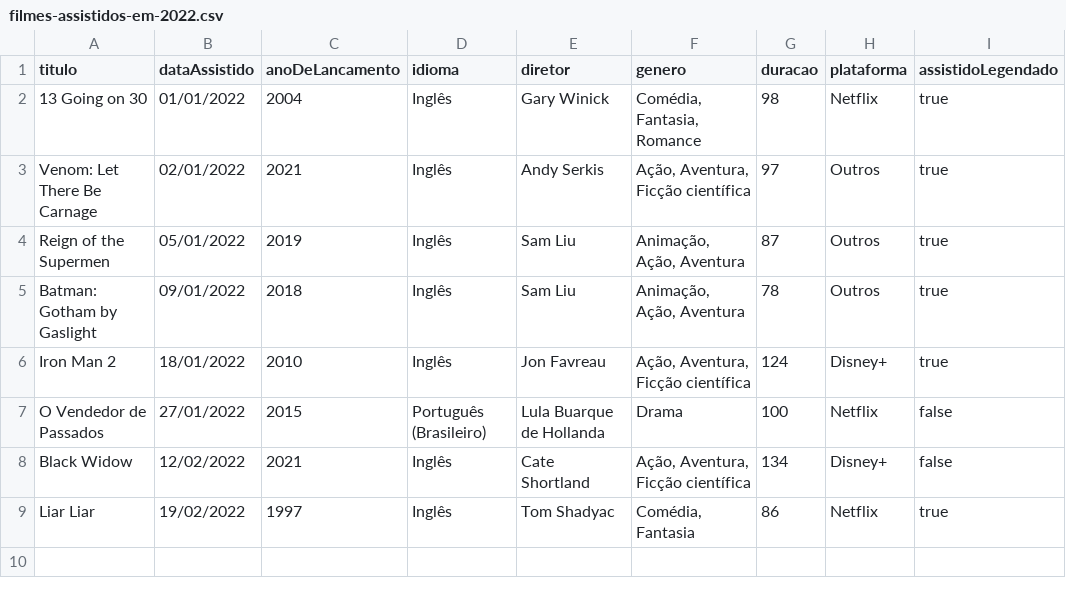
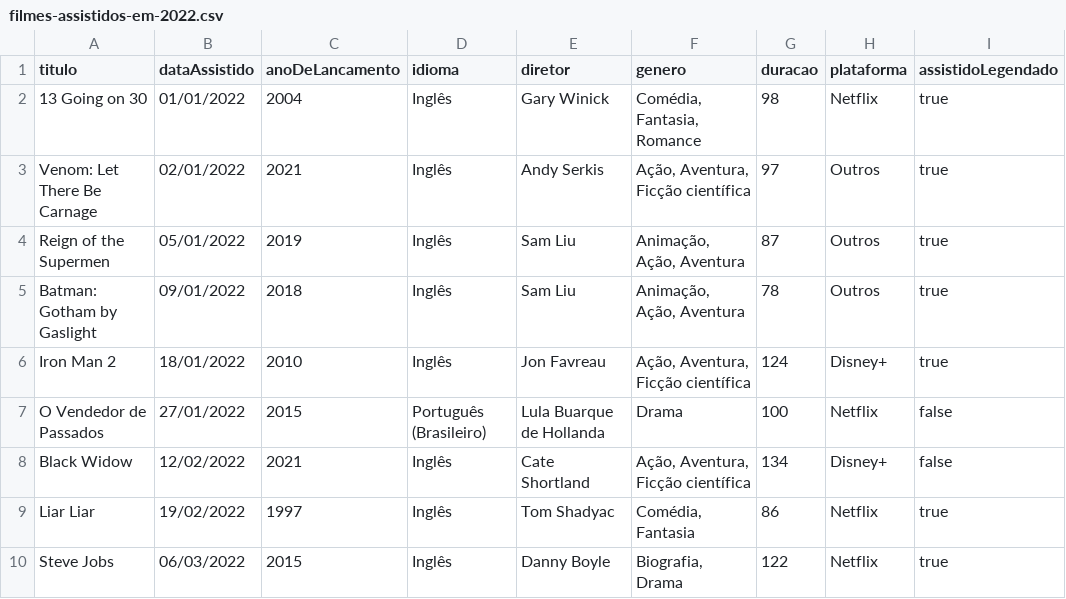
Before and after one commit to luismiguwl/api-filmes-spring-boot, a CSV file: dados/filmes-assistidos-em-2022.csv, drawn as a sheet.

```diff
--- a/dados/filmes-assistidos-em-2022.csv
+++ b/dados/filmes-assistidos-em-2022.csv
@@ -9 +9,2 @@ Black Widow,12/02/2022,2021,Inglês,Cate Shortland,"Ação, Aventura, Ficção c
 Liar Liar,19/02/2022,1997,Inglês,Tom Shadyac,"Comédia, Fantasia",86,Netflix,true
+Steve Jobs,06/03/2022,2015,Inglês,Danny Boyle,"Biografia, Drama",122,Netflix,true
```
Also changed, not shown: dados/filmes-pendentes.csv, 2 other files.
